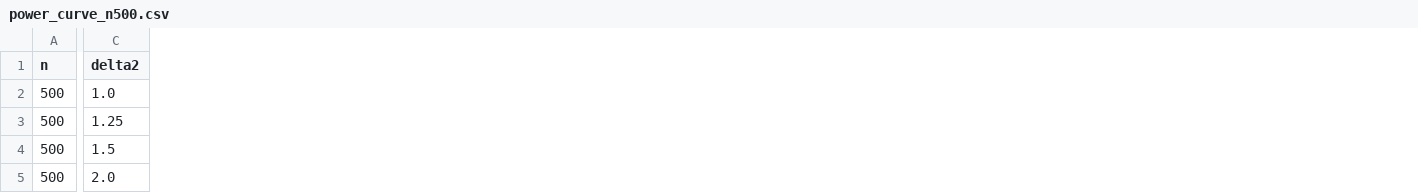
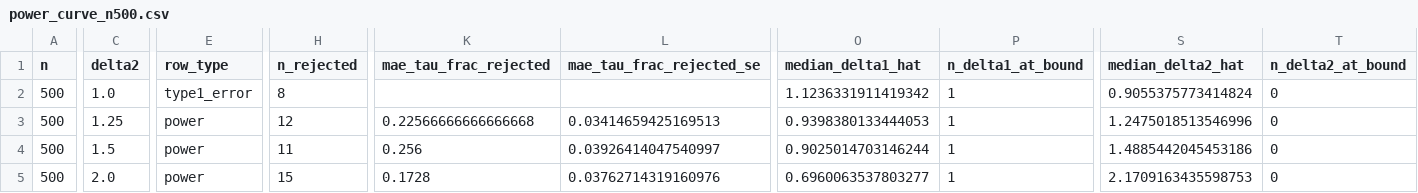
Before and after one commit to Akshaya150105/Network-Science, a CSV file: results/power_curve_n500.csv, drawn as a sheet; only a part is shown, gaps mark what is left out; the diff covers the shown part only; the diff names each change by its address in the sheet, - before the commit and + after, or states it on an @@ line.

```diff
--- a/results/power_curve_n500.csv
+++ b/results/power_curve_n500.csv
+column E (row_type), rows 2-5: type1_error | power | power | power
+column H (n_rejected), rows 2-5: 8 | 12 | 11 | 15
+column K (mae_tau_frac_rejected), rows 3-5: 0.22566666666666668 | 0.256 | 0.1728
+column L (mae_tau_frac_rejected_se), rows 3-5: 0.03414659425169513 | 0.03926414047540997 | 0.03762714319160976
+column O (median_delta1_hat), rows 2-5: 1.1236331911419342 | 0.9398380133444053 | 0.9025014703146244 | 0.6960063537803277
+column P (n_delta1_at_bound), rows 2-5: all 1
+column S (median_delta2_hat), rows 2-5: 0.9055375773414824 | 1.2475018513546996 | 1.4885442045453186 | 2.1709163435598753
+column T (n_delta2_at_bound), rows 2-5: all 0
```
Also changed, not shown: 8 added columns and 36 edited cells elsewhere in this file, results/nonparam_compare.csv, results/null_calibration.csv, 42 other files.
